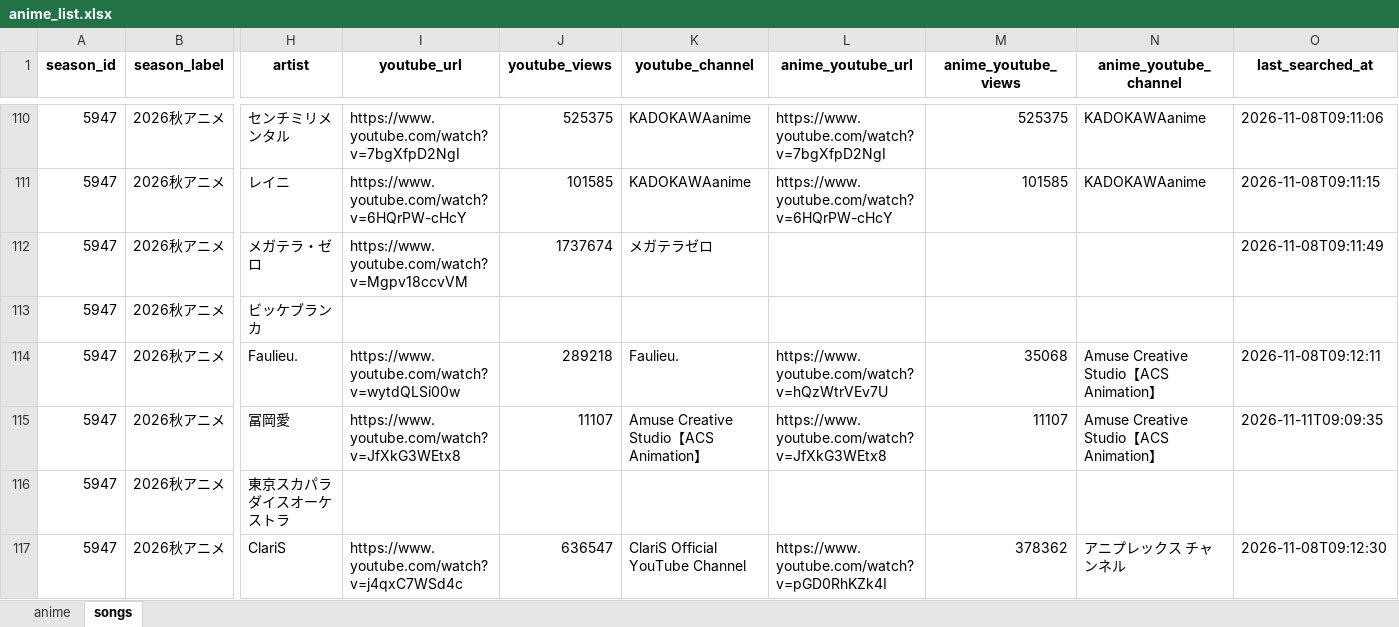
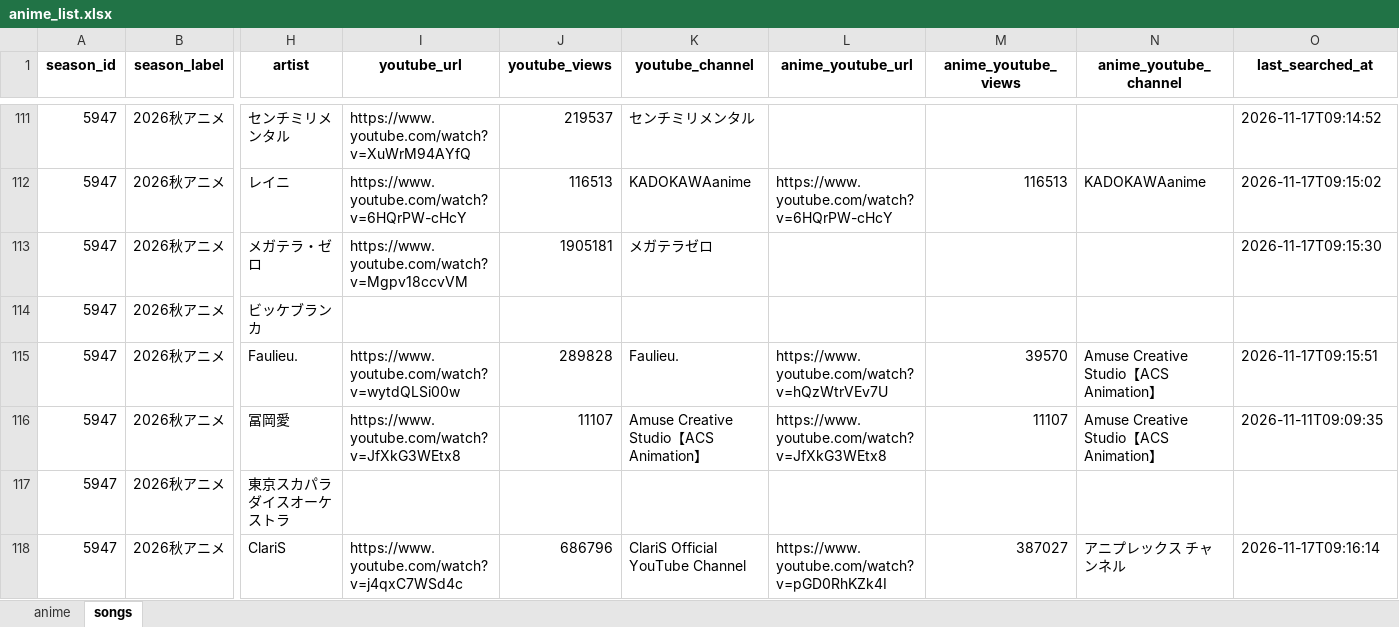
Before and after one commit to Anisong-Ranking/anime-list-updater, an Excel workbook: data/anime_list.xlsx, sheet songs, drawn as a sheet; only a part is shown, gaps mark what is left out; values as stored, in another font and other column widths than the file's, no borders; addresses are those after the commit; the diff covers the shown part only; the diff names each change by its address in the sheet, - before the commit and + after, or states it on an @@ line.

Commit message:
auto: anime list update (PC) 2026-11-17

```diff
--- a/data/anime_list.xlsx (sheet songs)
+++ b/data/anime_list.xlsx (sheet songs)
-I111 (youtube_url): https://www.youtube.com/watch?v=7bgXfpD2NgI
+I111 (youtube_url): https://www.youtube.com/watch?v=XuWrM94AYfQ
-J111 (youtube_views): 525375
+J111 (youtube_views): 219537
-K111 (youtube_channel): KADOKAWAanime
+K111 (youtube_channel): センチミリメンタル
-L111 (anime_youtube_url): https://www.youtube.com/watch?v=7bgXfpD2NgI
+L111 (anime_youtube_url): (empty)
-M111 (anime_youtube_views): 525375
+M111 (anime_youtube_views): (empty)
-N111 (anime_youtube_channel): KADOKAWAanime
+N111 (anime_youtube_channel): (empty)
-O111 (last_searched_at): 2026-11-08T09:11:06
+O111 (last_searched_at): 2026-11-17T09:14:52
-J112 (youtube_views): 101585
+J112 (youtube_views): 116513
-M112 (anime_youtube_views): 101585
+M112 (anime_youtube_views): 116513
-O112 (last_searched_at): 2026-11-08T09:11:15
+O112 (last_searched_at): 2026-11-17T09:15:02
-J113 (youtube_views): 1737674
+J113 (youtube_views): 1905181
-O113 (last_searched_at): 2026-11-08T09:11:49
+O113 (last_searched_at): 2026-11-17T09:15:30
-J115 (youtube_views): 289218
+J115 (youtube_views): 289828
-M115 (anime_youtube_views): 35068
+M115 (anime_youtube_views): 39570
-O115 (last_searched_at): 2026-11-08T09:12:11
+O115 (last_searched_at): 2026-11-17T09:15:51
-J118 (youtube_views): 636547
+J118 (youtube_views): 686796
-M118 (anime_youtube_views): 378362
+M118 (anime_youtube_views): 387027
-O118 (last_searched_at): 2026-11-08T09:12:30
+O118 (last_searched_at): 2026-11-17T09:16:14
```
Also changed, not shown: 3 added rows and 270 edited cells elsewhere in this sheet, sheet anime, 5 other files.
